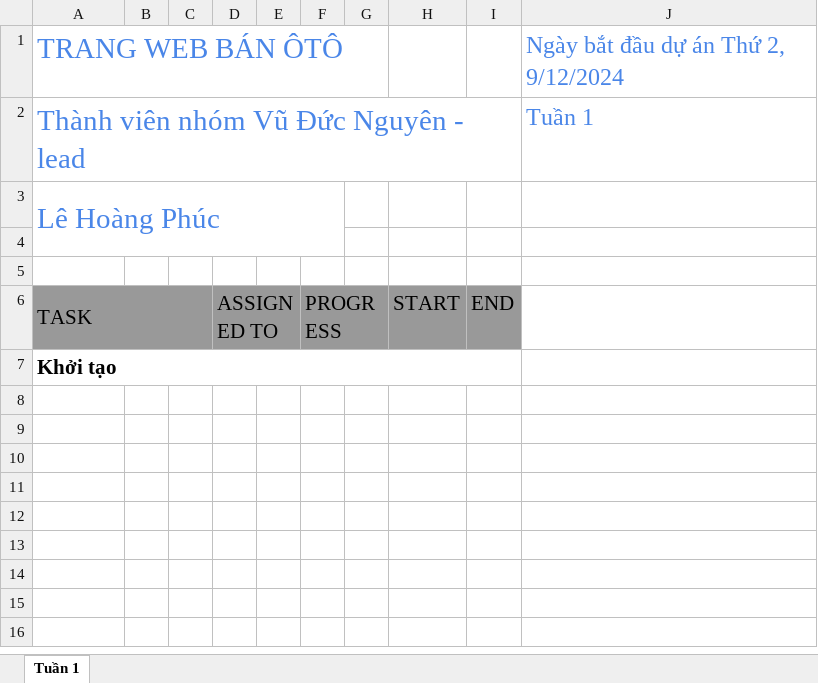
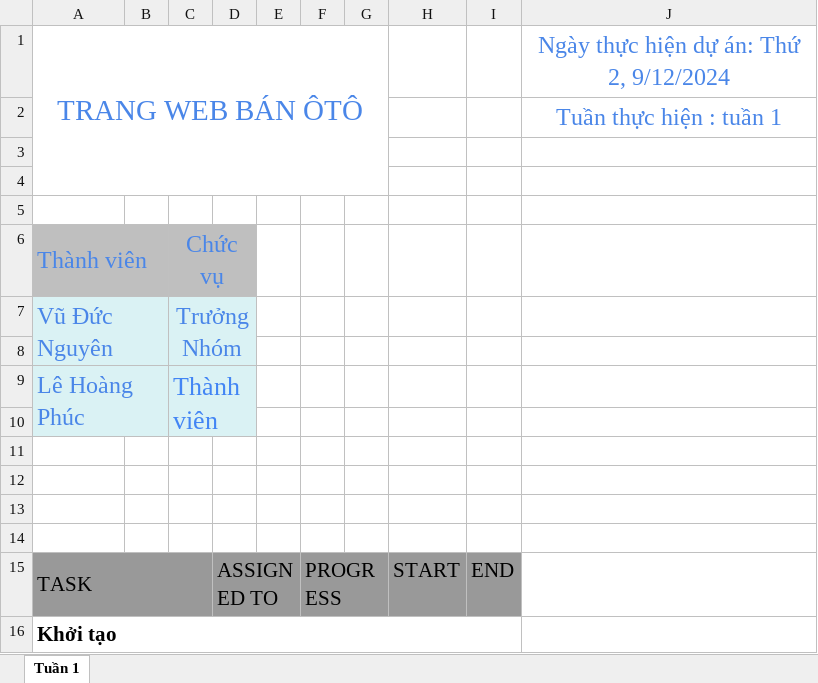
Before and after one commit to TJaChopTIm/BTL-phan-tich-phan-mem, an Excel workbook: Documents/Plan.xlsx, sheet Tuần 1, drawn as a sheet; values as stored, in another font and other column widths than the file's, no borders; charts and pictures not drawn; removed rows and columns are numbered as before the commit, all else as after; the diff names each change by its address in the sheet, - before the commit and + after, or states it on an @@ line.

Commit message:
cap nhat plan tuan 1

```diff
--- a/Documents/Plan.xlsx (sheet Tuần 1)
+++ b/Documents/Plan.xlsx (sheet Tuần 1)
-A1 alignment: left
+A1 alignment: center
+A1:G4 merged
-J1: Ngày bắt đầu dự án Thứ 2, 9/12/2024
+J1: Ngày thực hiện dự án: Thứ 2, 9/12/2024
-J1 alignment: left
+J1 alignment: center
+row 2:  |  |  |  |  |  |  |  |  | Tuần thực hiện : tuần 1
-row 3: Thành viên nhóm Vũ Đức Nguyên - lead |  |  |  |  |  |  |  |  | Tuần 1
+row 3: (empty)
+row 4: (empty)
+row 5: (empty)
+row 6: Thành viên |  | Chức vụ
+row 7: Vũ Đức Nguyên |  | Trưởng Nhóm
+row 8: (empty)
-A9:D9 fill: none
+A9:D9 fill: #DAF2F4
@@ A9 text size: smaller @@
-A3:F4 merged
+A9:B10 merged
-C9: (empty)
+C9: Thành viên
+C9:D10 merged
+row 10: (empty)
+row 11: (empty)
+row 12: (empty)
```
Also changed, not shown: charts or pictures.
